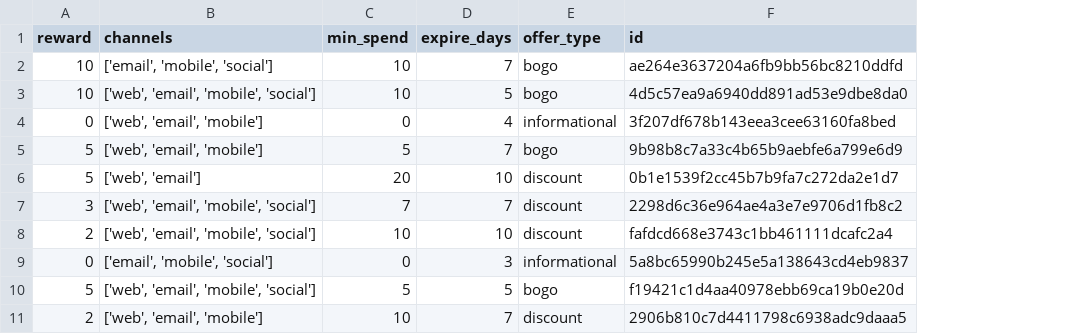
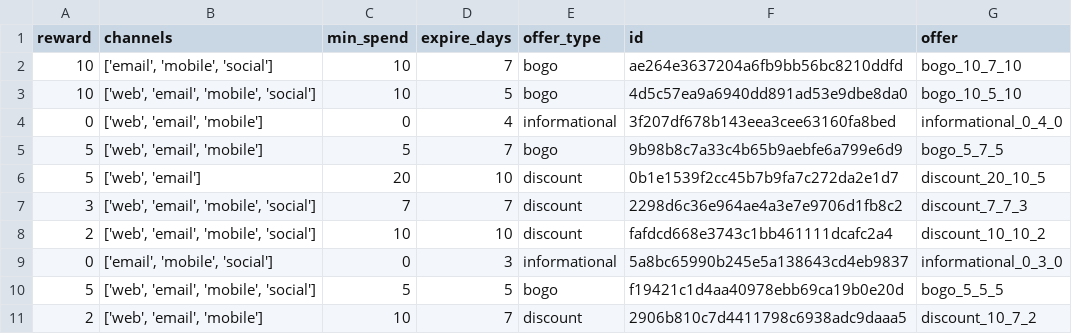
Before and after one commit to kevingao1136/Udacity_DataScience_Nanodegree, a CSV file: Starbucks_Capstone_Challenge/cleaned_data/offers.csv, drawn as a sheet; the diff names each change by its address in the sheet, - before the commit and + after, or states it on an @@ line.

```diff
--- a/Starbucks_Capstone_Challenge/cleaned_data/offers.csv
+++ b/Starbucks_Capstone_Challenge/cleaned_data/offers.csv
+column G (offer), rows 2-11: bogo_10_7_10 | bogo_10_5_10 | informational_0_4_0 | bogo_5_7_5 | discount_20_10_5 | discount_7_7_3 | discount_10_10_2 | informational_0_3_0 | bogo_5_5_5 | discount_10_7_2
```
Also changed, not shown: 4 other files.
